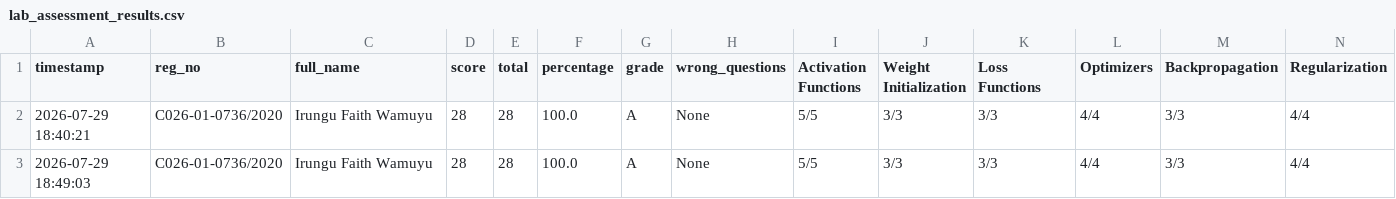
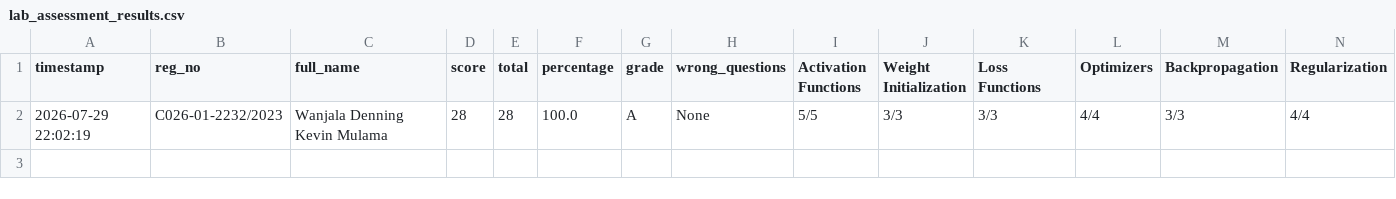
Before and after one commit to sirrom/4th-year-assignments-, a CSV file: lab_results/lab_assessment_results.csv, drawn as a sheet; only a part is shown; rows hold the shown columns only; the diff names each change by its address in the sheet, - before the commit and + after, or states it on an @@ line.

Commit message:
Result: C026-01-2232/2023 28/28 Grade A

```diff
--- a/lab_results/lab_assessment_results.csv
+++ b/lab_results/lab_assessment_results.csv
-A2 (timestamp): 2026-07-29 18:40:21
+A2 (timestamp): 2026-07-29 22:02:19
-B2 (reg_no): C026-01-0736/2020
+B2 (reg_no): C026-01-2232/2023
-C2 (full_name): Irungu Faith Wamuyu
+C2 (full_name): Wanjala Denning Kevin Mulama
-row 3: 2026-07-29 18:49:03 | C026-01-0736/2020 | Irungu Faith Wamuyu | 28 | 28 | 100.0 | A | None | 5/5 | 3/3 | 3/3 | 4/4 | 3/3 | 4/4
```
